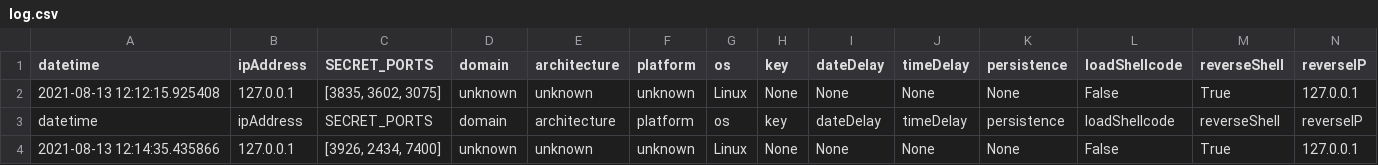
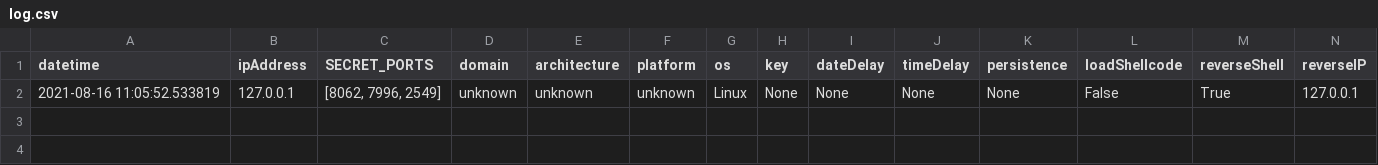
Before and after one commit to ashleychung722/linuxImplantFundamentals, a CSV file: src/buildScripts/log.csv, drawn as a sheet; only a part is shown; removed rows and columns are numbered as before the commit, all else as after; rows hold the shown columns only; the diff names each change by its address in the sheet, - before the commit and + after, or states it on an @@ line.

Commit message:
fixing Shell

```diff
--- a/src/buildScripts/log.csv
+++ b/src/buildScripts/log.csv
-row 2: 2021-08-13 12:12:15.925408 | 127.0.0.1 | [3835, 3602, 3075] | unknown | unknown | unknown | Linux | None | None | None | None | False | True | 127.0.0.1
-row 3: datetime | ipAddress | SECRET_PORTS | domain | architecture | platform | os | key | dateDelay | timeDelay | persistence | loadShellcode | reverseShell | reverseIP
-A2 (datetime): 2021-08-13 12:14:35.435866
+A2 (datetime): 2021-08-16 11:05:52.533819
-C2 (SECRET_PORTS): [3926, 2434, 7400]
+C2 (SECRET_PORTS): [8062, 7996, 2549]
```
Also changed, not shown: 7 other files.
